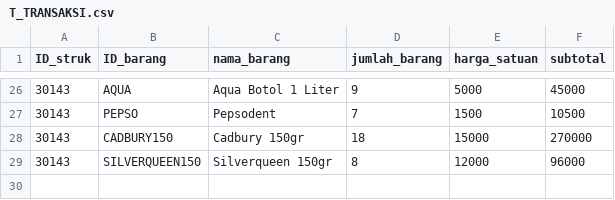
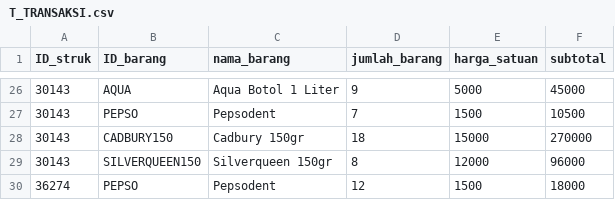
Before and after one commit to michaellhans/algopro-tubes, a CSV file: src/database/T_TRANSAKSI.csv, drawn as a sheet; only a part is shown, gaps mark what is left out.

```diff
--- a/src/database/T_TRANSAKSI.csv
+++ b/src/database/T_TRANSAKSI.csv
@@ -29 +29,2 @@ ID_struk,ID_barang,nama_barang,jumlah_barang,harga_satuan,subtotal
 30143,SILVERQUEEN150,Silverqueen 150gr,8,12000,96000
+36274,PEPSO,Pepsodent,12,1500,18000
```
Also changed, not shown: src/database/T_STRUK.csv, 1 other file.
